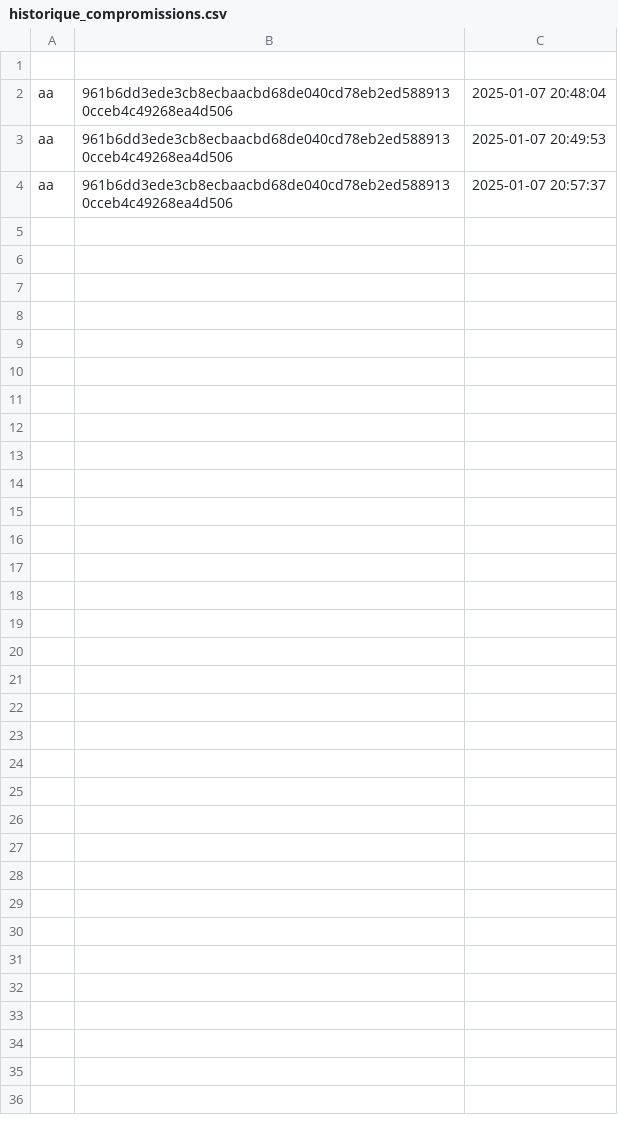
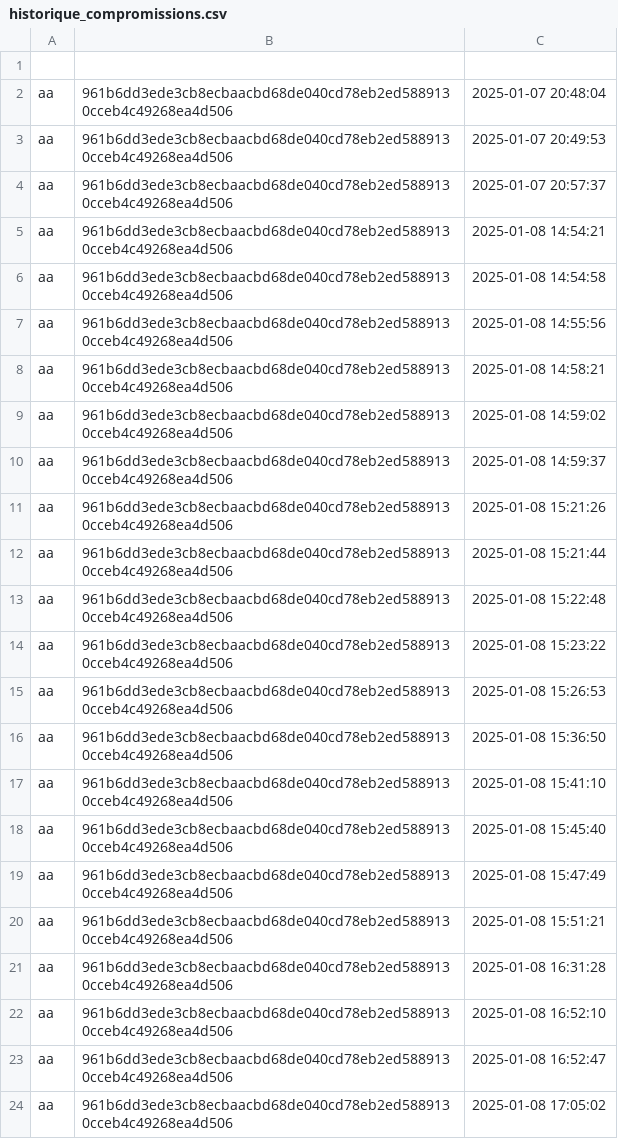
Before and after one commit to 1Itsme1/Project-python, a CSV file: Data/historique_compromissions.csv, drawn as a sheet; only a part is shown; the diff covers the shown part only.

```diff
--- a/Data/historique_compromissions.csv
+++ b/Data/historique_compromissions.csv
@@ -4 +4,21 @@ aa,961b6dd3ede3cb8ecbaacbd68de040cd78eb2ed5889130cceb4c49268ea4d506,2025-01-07 2
 aa,961b6dd3ede3cb8ecbaacbd68de040cd78eb2ed5889130cceb4c49268ea4d506,2025-01-07 20:57:37
+aa,961b6dd3ede3cb8ecbaacbd68de040cd78eb2ed5889130cceb4c49268ea4d506,2025-01-08 14:54:21
+aa,961b6dd3ede3cb8ecbaacbd68de040cd78eb2ed5889130cceb4c49268ea4d506,2025-01-08 14:54:58
+aa,961b6dd3ede3cb8ecbaacbd68de040cd78eb2ed5889130cceb4c49268ea4d506,2025-01-08 14:55:56
+aa,961b6dd3ede3cb8ecbaacbd68de040cd78eb2ed5889130cceb4c49268ea4d506,2025-01-08 14:58:21
+aa,961b6dd3ede3cb8ecbaacbd68de040cd78eb2ed5889130cceb4c49268ea4d506,2025-01-08 14:59:02
+aa,961b6dd3ede3cb8ecbaacbd68de040cd78eb2ed5889130cceb4c49268ea4d506,2025-01-08 14:59:37
+aa,961b6dd3ede3cb8ecbaacbd68de040cd78eb2ed5889130cceb4c49268ea4d506,2025-01-08 15:21:26
+aa,961b6dd3ede3cb8ecbaacbd68de040cd78eb2ed5889130cceb4c49268ea4d506,2025-01-08 15:21:44
+aa,961b6dd3ede3cb8ecbaacbd68de040cd78eb2ed5889130cceb4c49268ea4d506,2025-01-08 15:22:48
+aa,961b6dd3ede3cb8ecbaacbd68de040cd78eb2ed5889130cceb4c49268ea4d506,2025-01-08 15:23:22
+aa,961b6dd3ede3cb8ecbaacbd68de040cd78eb2ed5889130cceb4c49268ea4d506,2025-01-08 15:26:53
+aa,961b6dd3ede3cb8ecbaacbd68de040cd78eb2ed5889130cceb4c49268ea4d506,2025-01-08 15:36:50
+aa,961b6dd3ede3cb8ecbaacbd68de040cd78eb2ed5889130cceb4c49268ea4d506,2025-01-08 15:41:10
+aa,961b6dd3ede3cb8ecbaacbd68de040cd78eb2ed5889130cceb4c49268ea4d506,2025-01-08 15:45:40
+aa,961b6dd3ede3cb8ecbaacbd68de040cd78eb2ed5889130cceb4c49268ea4d506,2025-01-08 15:47:49
+aa,961b6dd3ede3cb8ecbaacbd68de040cd78eb2ed5889130cceb4c49268ea4d506,2025-01-08 15:51:21
+aa,961b6dd3ede3cb8ecbaacbd68de040cd78eb2ed5889130cceb4c49268ea4d506,2025-01-08 16:31:28
+aa,961b6dd3ede3cb8ecbaacbd68de040cd78eb2ed5889130cceb4c49268ea4d506,2025-01-08 16:52:10
+aa,961b6dd3ede3cb8ecbaacbd68de040cd78eb2ed5889130cceb4c49268ea4d506,2025-01-08 16:52:47
+aa,961b6dd3ede3cb8ecbaacbd68de040cd78eb2ed5889130cceb4c49268ea4d506,2025-01-08 17:05:02
```
Also changed, not shown: 13 added rows elsewhere in this file, Data/assignations_stock.csv, Data/historique_requetes.csv, 4 other files.
